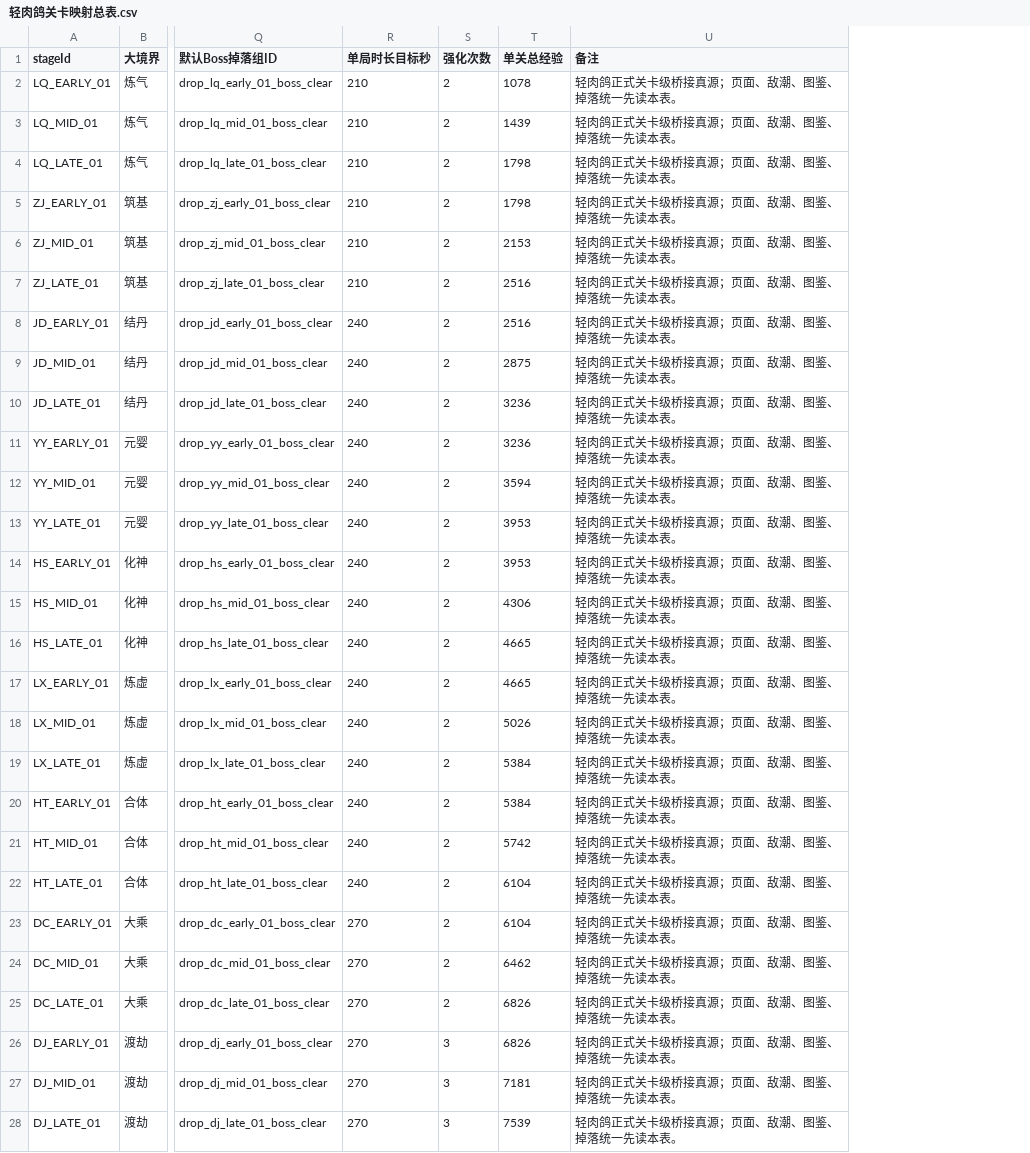
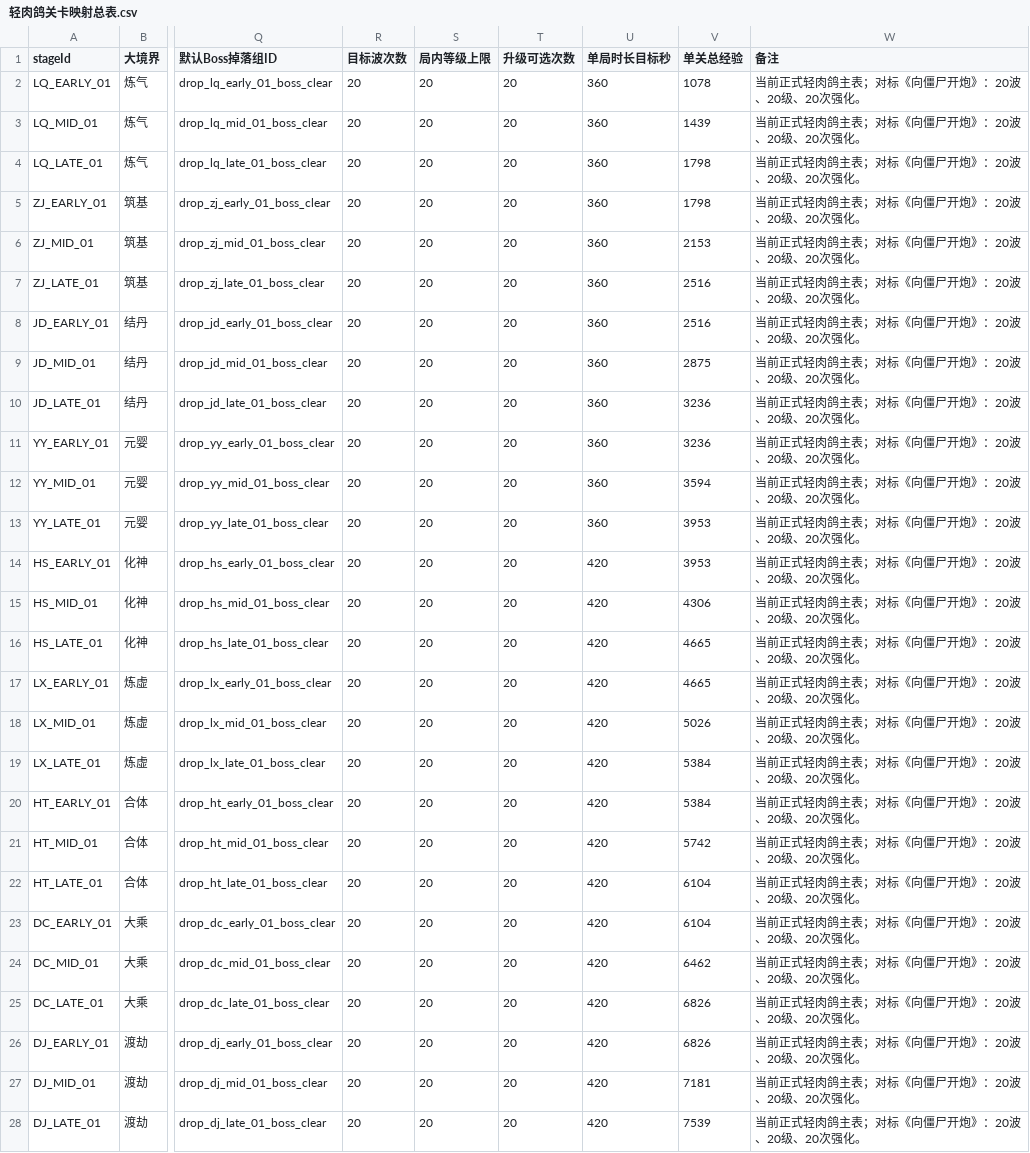
Before and after one commit to ch412-chl/xiuxian-game001, a CSV file: product/数值策划/轻肉鸽关卡映射总表.csv, drawn as a sheet; only a part is shown, gaps mark what is left out; removed rows and columns are numbered as before the commit, all else as after; the diff covers the shown part only; the diff names each change by its address in the sheet, - before the commit and + after, or states it on an @@ line.

```diff
--- a/product/数值策划/轻肉鸽关卡映射总表.csv
+++ b/product/数值策划/轻肉鸽关卡映射总表.csv
+column R (目标波次数), rows 2-28: all 20
+column S (局内等级上限), rows 2-28: all 20
+column T (升级可选次数), rows 2-28: all 20
-column S (强化次数), rows 2-28: 2 | 2 | 2 | 2 | 2 | 2 | 2 | 2 | 2 | 2 | 2 | 2 | 2 | 2 | 2 | 2 | 2 | 2 | 2 | 2 | 2 | 2 | 2 | 2 | 3 | 3 | 3
-U2:U7 (单局时长目标秒): 210
+U2:U7 (单局时长目标秒): 360
-W2:W28 (备注): 轻肉鸽正式关卡级桥接真源；页面、敌潮、图鉴、掉落统一先读本表。
+W2:W28 (备注): 当前正式轻肉鸽主表；对标《向僵尸开炮》：20波、20级、20次强化。
-U8:U13 (单局时长目标秒): 240
+U8:U13 (单局时长目标秒): 360
-U14:U22 (单局时长目标秒): 240
+U14:U22 (单局时长目标秒): 420
-U23:U28 (单局时长目标秒): 270
+U23:U28 (单局时长目标秒): 420
```
Also changed, not shown: 30 edited cells elsewhere in this file, 23 other files.
